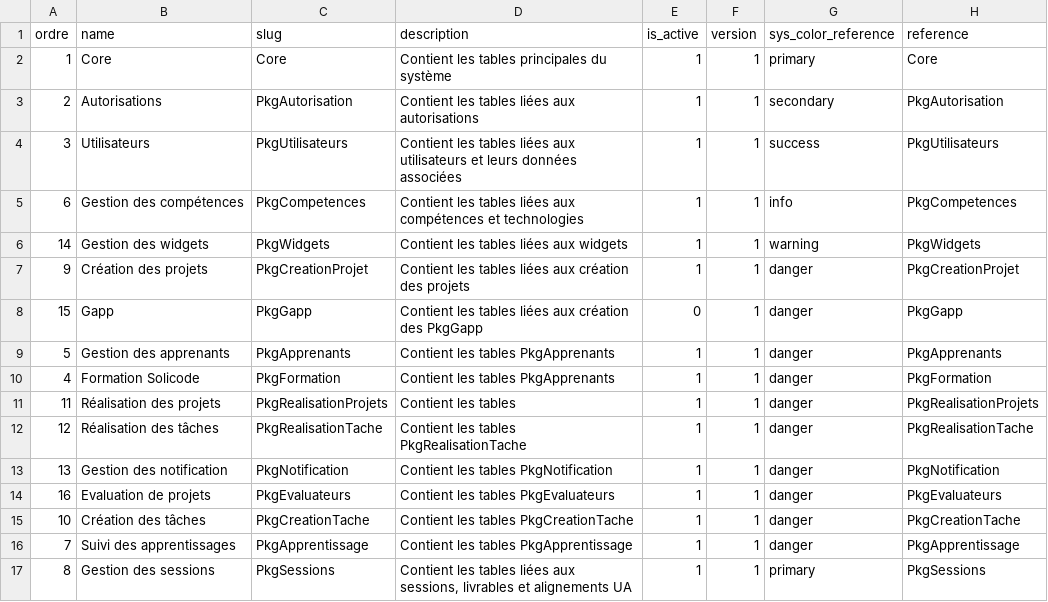
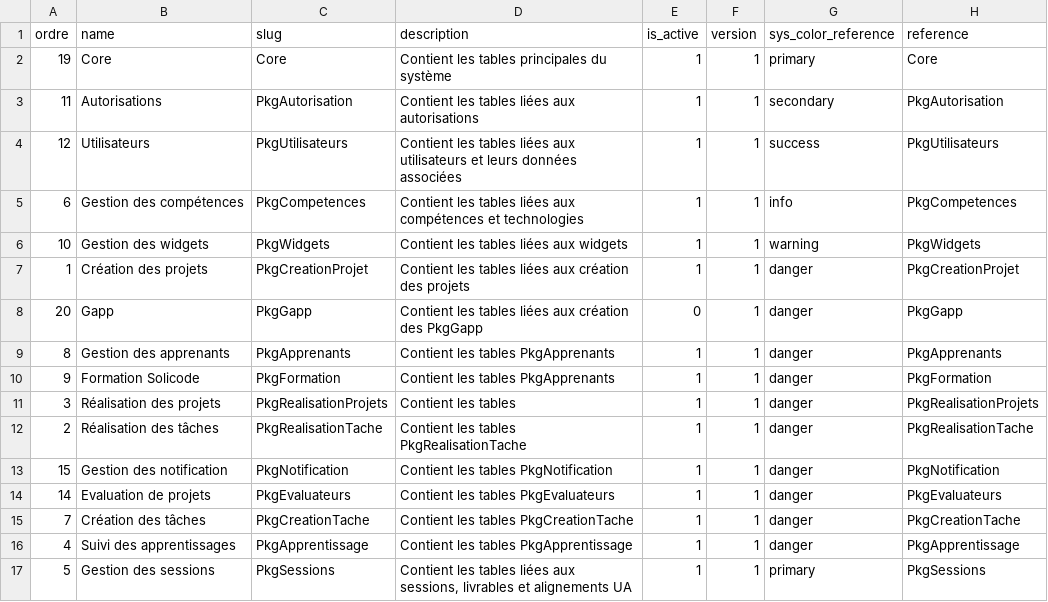
Before and after one commit to solicode-lms/app, a CSV file: modules/Core/Database/data/sysModules.csv, drawn as a sheet.

```diff
--- a/modules/Core/Database/data/sysModules.csv
+++ b/modules/Core/Database/data/sysModules.csv
@@ -1,17 +1,17 @@
 "ordre","name","slug","description","is_active","version","sys_color_reference","reference"
-"1","Core","Core","Contient les tables principales du système","1","1","primary","Core"
-"2","Autorisations","PkgAutorisation","Contient les tables liées aux autorisations","1","1","secondary","PkgAutorisation"
-"3","Utilisateurs","PkgUtilisateurs","Contient les tables liées aux utilisateurs et leurs données associées","1","1","success","PkgUtilisateurs"
+"19","Core","Core","Contient les tables principales du système","1","1","primary","Core"
+"11","Autorisations","PkgAutorisation","Contient les tables liées aux autorisations","1","1","secondary","PkgAutorisation"
+"12","Utilisateurs","PkgUtilisateurs","Contient les tables liées aux utilisateurs et leurs données associées","1","1","success","PkgUtilisateurs"
 "6","Gestion des compétences","PkgCompetences","Contient les tables liées aux compétences et technologies","1","1","info","PkgCompetences"
-"14","Gestion des widgets","PkgWidgets","Contient les tables liées aux widgets","1","1","warning","PkgWidgets"
-"9","Création des projets","PkgCreationProjet","Contient les tables liées aux création des projets","1","1","danger","PkgCreationProjet"
-"15","Gapp","PkgGapp","Contient les tables liées aux création des PkgGapp","0","1","danger","PkgGapp"
-"5","Gestion des apprenants","PkgApprenants","Contient les tables PkgApprenants ","1","1","danger","PkgApprenants"
-"4","Formation Solicode","PkgFormation","Contient les tables PkgApprenants ","1","1","danger","PkgFormation"
-"11","Réalisation des projets","PkgRealisationProjets","Contient les tables","1","1","danger","PkgRealisationProjets"
-"12","Réalisation des tâches","PkgRealisationTache","Contient les tables PkgRealisationTache","1","1","danger","PkgRealisationTache"
-"13","Gestion des notification","PkgNotification","Contient les tables PkgNotification","1","1","danger","PkgNotification"
-"16","Evaluation de projets","PkgEvaluateurs","Contient les tables PkgEvaluateurs","1","1","danger","PkgEvaluateurs"
-"10","Création des tâches","PkgCreationTache","Contient les tables PkgCreationTache","1","1","danger","PkgCreationTache"
-"7","Suivi des apprentissages","PkgApprentissage","Contient les tables PkgApprentissage","1","1","danger","PkgApprentissage"
-"8","Gestion des sessions","PkgSessions","Contient les tables liées aux sessions, livrables et alignements UA","1","1","primary","PkgSessions"
+"10","Gestion des widgets","PkgWidgets","Contient les tables liées aux widgets","1","1","warning","PkgWidgets"
+"1","Création des projets","PkgCreationProjet","Contient les tables liées aux création des projets","1","1","danger","PkgCreationProjet"
+"20","Gapp","PkgGapp","Contient les tables liées aux création des PkgGapp","0","1","danger","PkgGapp"
+"8","Gestion des apprenants","PkgApprenants","Contient les tables PkgApprenants ","1","1","danger","PkgApprenants"
+"9","Formation Solicode","PkgFormation","Contient les tables PkgApprenants ","1","1","danger","PkgFormation"
+"3","Réalisation des projets","PkgRealisationProjets","Contient les tables","1","1","danger","PkgRealisationProjets"
+"2","Réalisation des tâches","PkgRealisationTache","Contient les tables PkgRealisationTache","1","1","danger","PkgRealisationTache"
+"15","Gestion des notification","PkgNotification","Contient les tables PkgNotification","1","1","danger","PkgNotification"
+"14","Evaluation de projets","PkgEvaluateurs","Contient les tables PkgEvaluateurs","1","1","danger","PkgEvaluateurs"
+"7","Création des tâches","PkgCreationTache","Contient les tables PkgCreationTache","1","1","danger","PkgCreationTache"
+"4","Suivi des apprentissages","PkgApprentissage","Contient les tables PkgApprentissage","1","1","danger","PkgApprentissage"
+"5","Gestion des sessions","PkgSessions","Contient les tables liées aux sessions, livrables et alignements UA","1","1","primary","PkgSessions"
```
Also changed, not shown: 9 other files.
